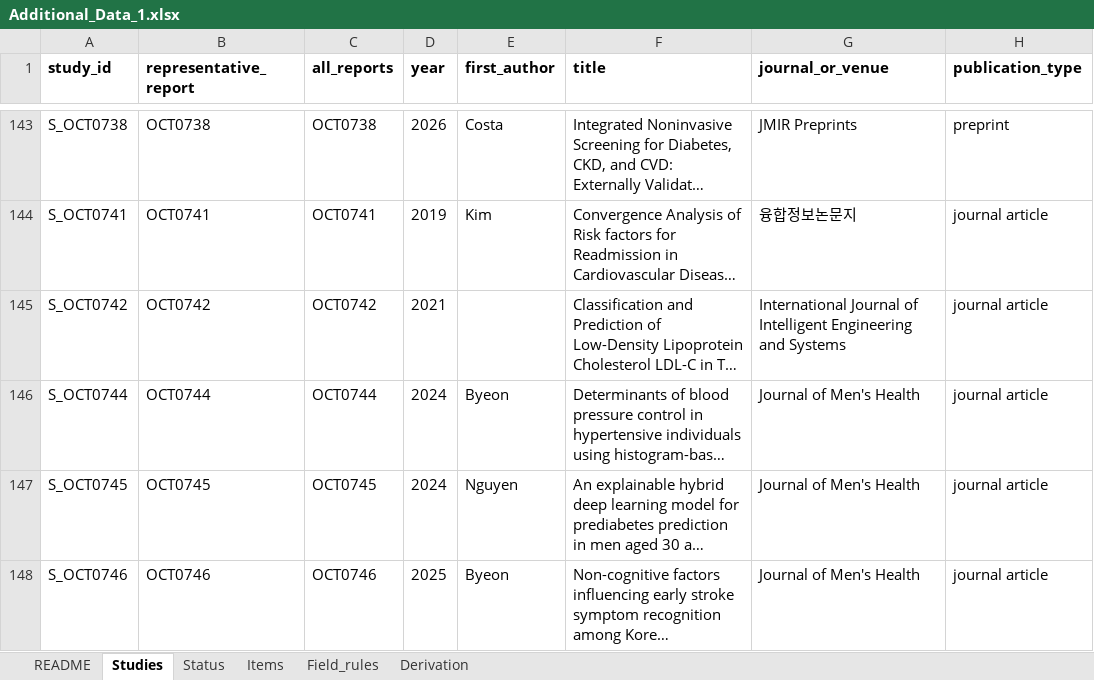
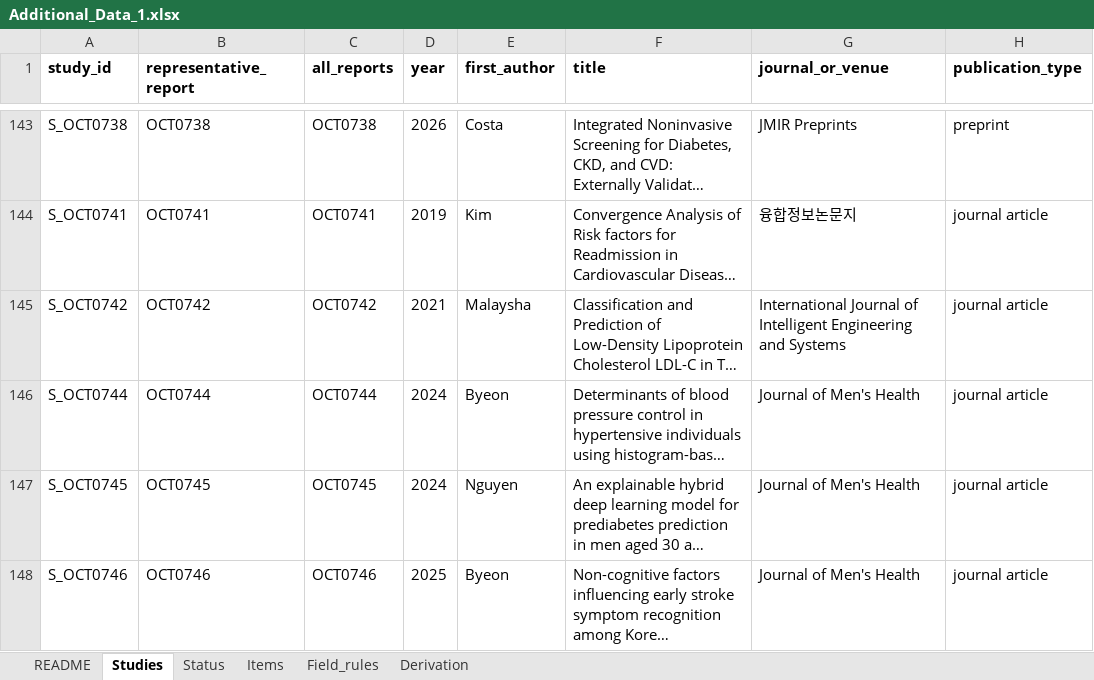
Before and after one commit to aipply-ahn/knhanes-ml-methodology-review, an Excel workbook: 04_analysis/Additional_Data_1.xlsx, sheet Studies, drawn as a sheet; only a part is shown, gaps mark what is left out; long unchanged cells end in …; values as stored, in another font and other column widths than the file's, no borders; the diff names each change by its address in the sheet, - before the commit and + after, or states it on an @@ line.

```diff
--- a/04_analysis/Additional_Data_1.xlsx (sheet Studies)
+++ b/04_analysis/Additional_Data_1.xlsx (sheet Studies)
-E145 (first_author): (empty)
+E145 (first_author): Malaysha
```
Also changed, not shown: 2 other files.
